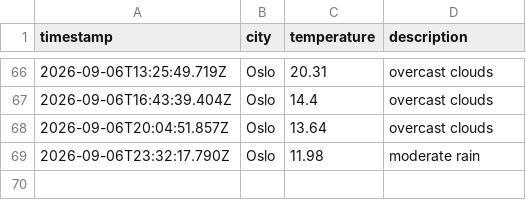
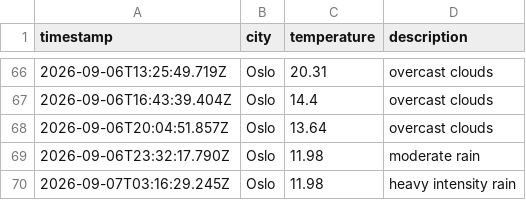
Before and after one commit to moniafavaro/weather_data_ops, a CSV file: data/weather_log.csv, drawn as a sheet; only a part is shown, gaps mark what is left out; the diff names each change by its address in the sheet, - before the commit and + after, or states it on an @@ line.

```diff
--- a/data/weather_log.csv
+++ b/data/weather_log.csv
+row 70: 2026-09-07T03:16:29.245Z | Oslo | 11.98 | heavy intensity rain
```
Also changed, not shown: 1 other file.
